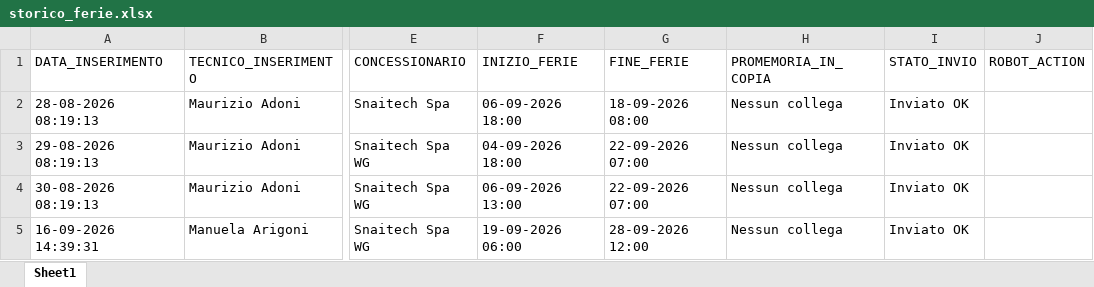
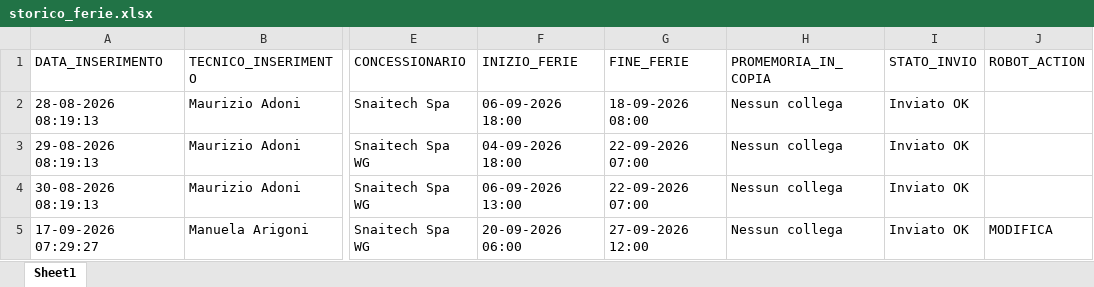
Before and after one commit to wingamingsrl/sistema-ferie, an Excel workbook: storico_ferie.xlsx, sheet Sheet1, drawn as a sheet; only a part is shown, gaps mark what is left out; values as stored, in another font and other column widths than the file's, no borders; the diff names each change by its address in the sheet, - before the commit and + after, or states it on an @@ line.

```diff
--- a/storico_ferie.xlsx (sheet Sheet1)
+++ b/storico_ferie.xlsx (sheet Sheet1)
-A5 (DATA_INSERIMENTO): 16-09-2026 14:39:31
+A5 (DATA_INSERIMENTO): 17-09-2026 07:29:27
-F5 (INIZIO_FERIE): 19-09-2026 06:00
+F5 (INIZIO_FERIE): 20-09-2026 06:00
-G5 (FINE_FERIE): 28-09-2026 12:00
+G5 (FINE_FERIE): 27-09-2026 12:00
-J5 (ROBOT_ACTION): (empty)
+J5 (ROBOT_ACTION): MODIFICA
```
